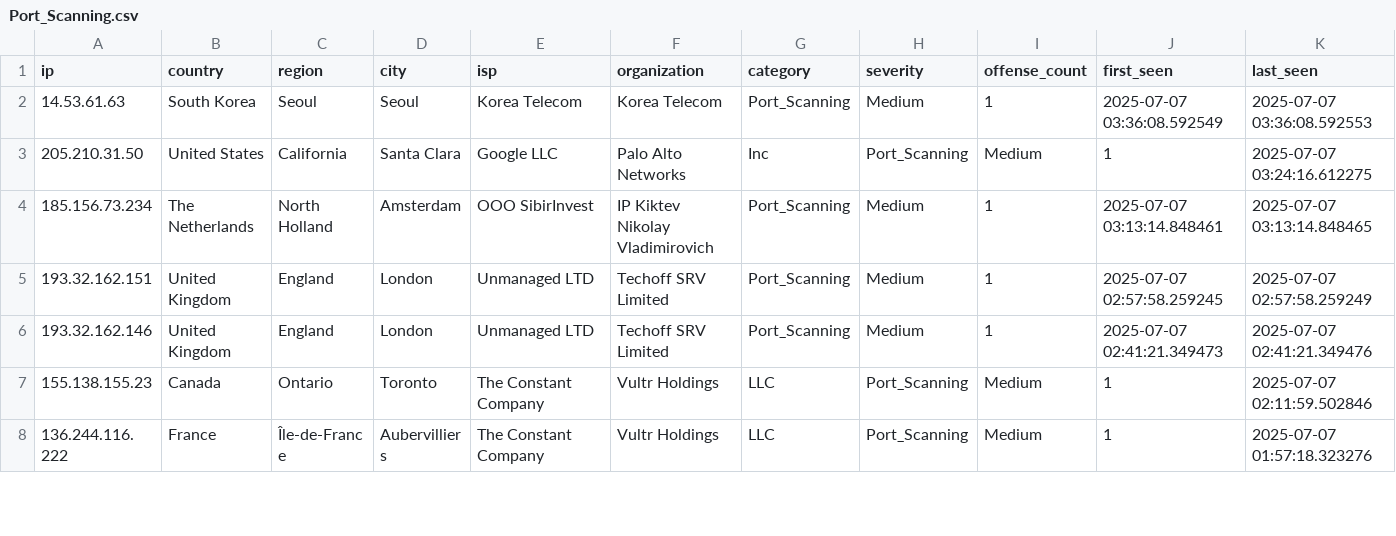
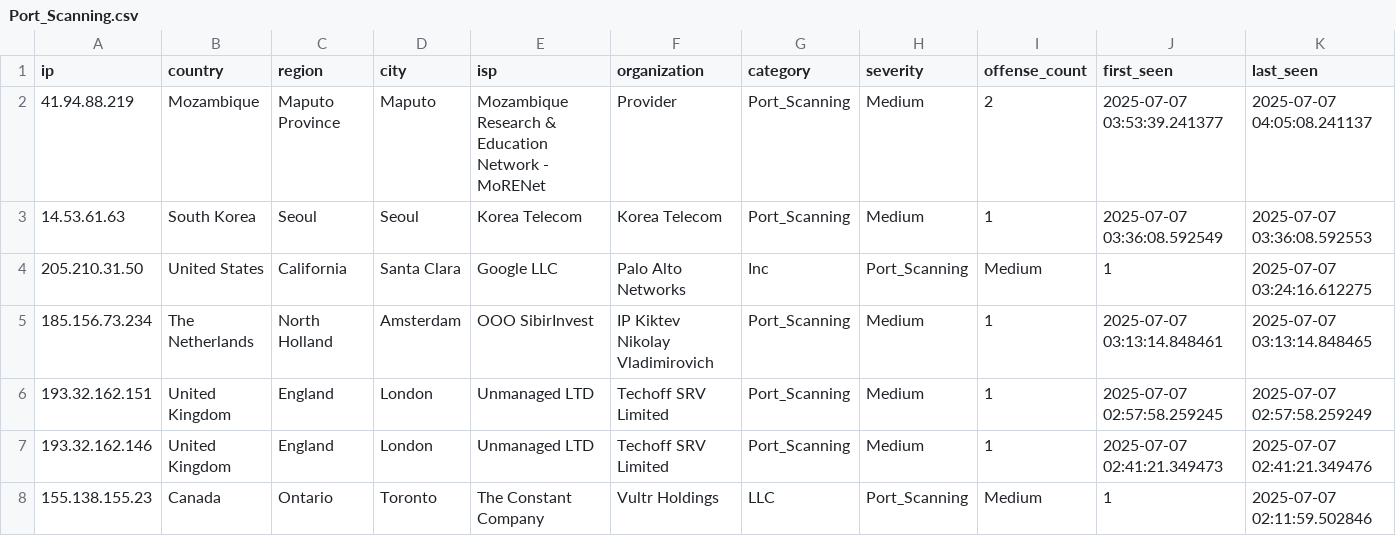
Before and after one commit to Tempest-Solutions-Company/threat-feeds, a CSV file: Port_Scanning.csv, drawn as a sheet; only a part is shown; the shorter side is filled out with more unchanged rows; rows hold the shown columns only; the diff names each change by its address in the sheet, - before the commit and + after, or states it on an @@ line.

Commit message:
Update Port_Scanning.csv - 2025-07-07 04:08:34 UTC

```diff
--- a/Port_Scanning.csv
+++ b/Port_Scanning.csv
+row 2: 41.94.88.219 | Mozambique | Maputo Province | Maputo | Mozambique Research & Education Network - MoRENet | Provider | Port_Scanning | Medium | 2 | 2025-07-07 03:53:39.241377 | 2025-07-07 04:05:08.241137
```
